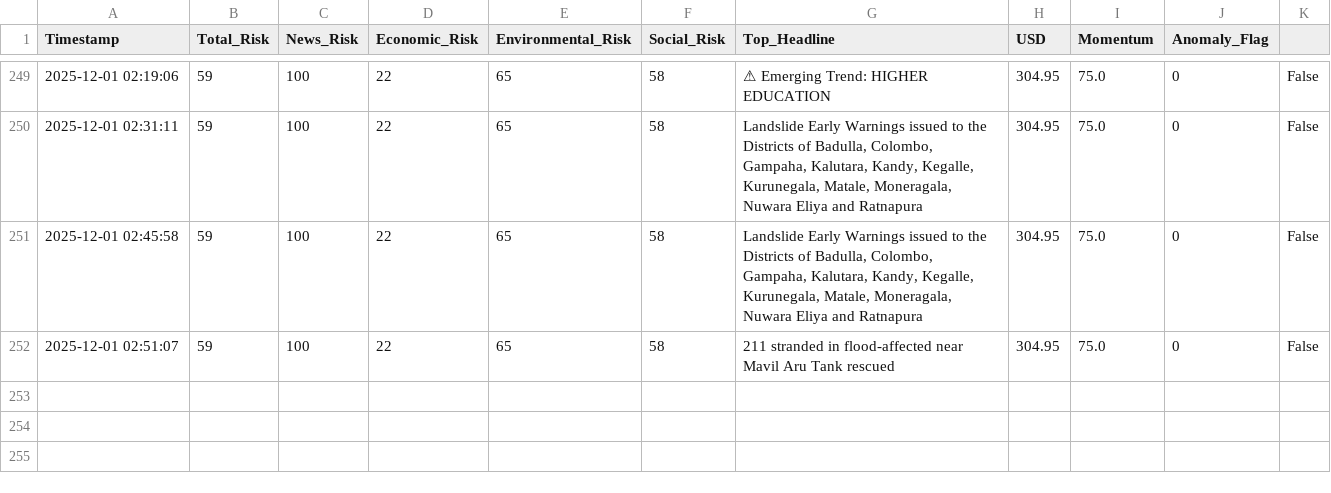
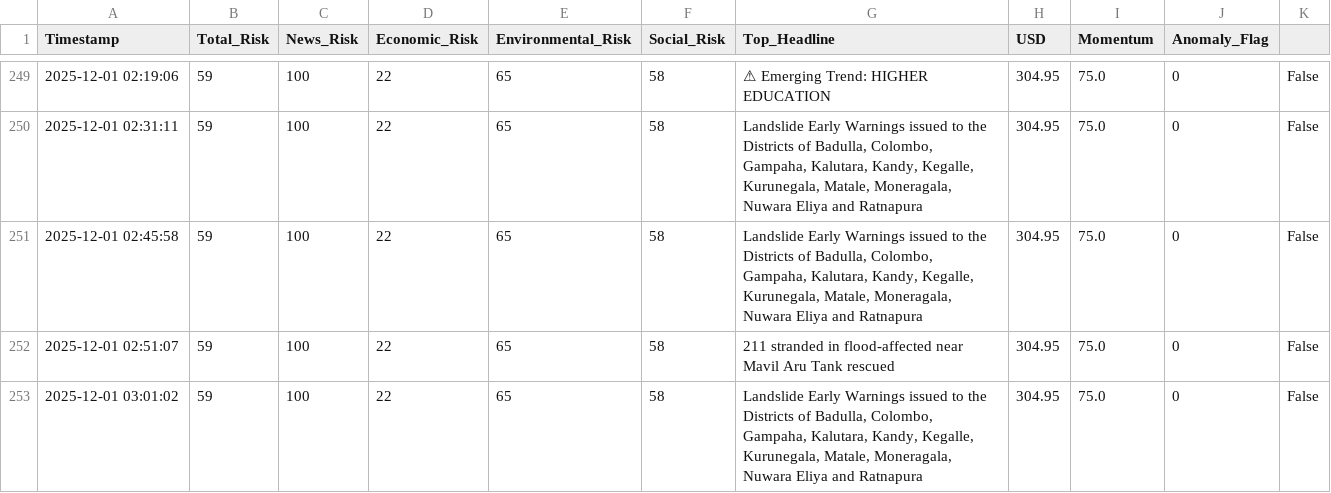
Before and after one commit to usmaanimran/vita_lk, a CSV file: data/risk_history.csv, drawn as a sheet; only a part is shown, gaps mark what is left out; the diff names each change by its address in the sheet, - before the commit and + after, or states it on an @@ line.

Commit message:
DATA UPDATE: Mon Dec  1 03:01:59 +0530 2025

```diff
--- a/data/risk_history.csv
+++ b/data/risk_history.csv
+row 253: 2025-12-01 03:01:02 | 59 | 100 | 22 | 65 | 58 | Landslide Early Warnings issued to the Districts of Badulla, Colombo, Gampaha, Kalutara, Kandy, Kegalle, Kurunegala, Matale, Moneragala, Nuwara Eliya and Ratnapura | 304.95 | 75.0 | 0 | False
```
Also changed, not shown: data/daily_news_scan.csv.
